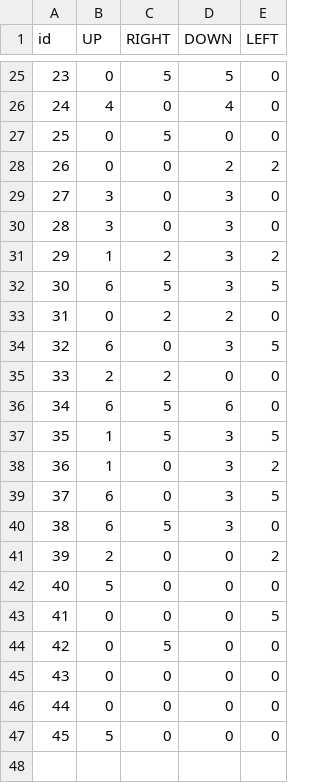
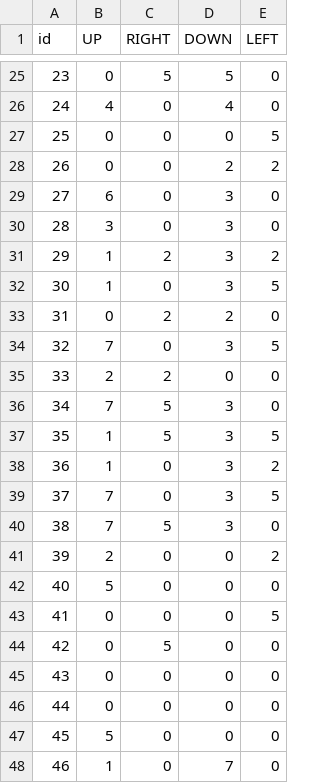
Before and after one commit to mich-ord88/wfc_mich-ord, a CSV file: reglas.csv, drawn as a sheet; only a part is shown, gaps mark what is left out.

Commit message:
Reglas

```diff
--- a/reglas.csv
+++ b/reglas.csv
@@ -26,16 +26,16 @@ id,UP,RIGHT,DOWN,LEFT
 24,4,0,4,0
-25,0,5,0,0
+25,0,0,0,5
 26,0,0,2,2
-27,3,0,3,0
+27,6,0,3,0
 28,3,0,3,0
 29,1,2,3,2
-30,6,5,3,5
+30,1,0,3,5
 31,0,2,2,0
-32,6,0,3,5
+32,7,0,3,5
 33,2,2,0,0
-34,6,5,6,0
+34,7,5,3,0
 35,1,5,3,5
 36,1,0,3,2
-37,6,0,3,5
-38,6,5,3,0
+37,7,0,3,5
+38,7,5,3,0
 39,2,0,0,2
@@ -47 +47,2 @@ id,UP,RIGHT,DOWN,LEFT
 45,5,0,0,0
+46,1,0,7,0
```
